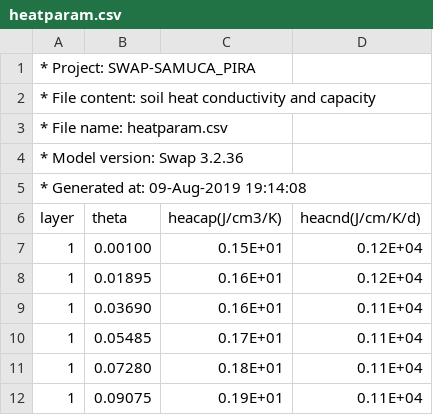
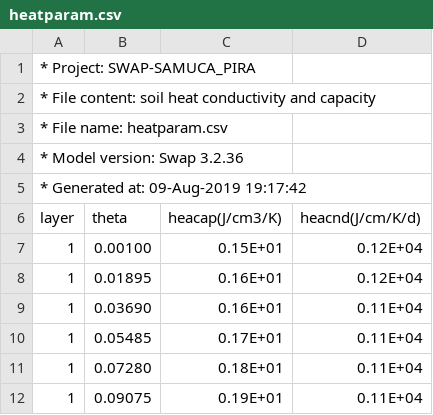
Before and after one commit to Murilodsv/sw_sc_phd, a CSV file: model/heatparam.csv, drawn as a sheet; only a part is shown.

```diff
--- a/model/heatparam.csv
+++ b/model/heatparam.csv
@@ -4,3 +4,3 @@
 * Model version: Swap 3.2.36
-* Generated at:  09-Aug-2019 19:14:08
+* Generated at:  09-Aug-2019 19:17:42
 layer, theta,heacap(J/cm3/K),heacnd(J/cm/K/d)
```
Also changed, not shown: model/soilphysparam.csv, 10 other files.
